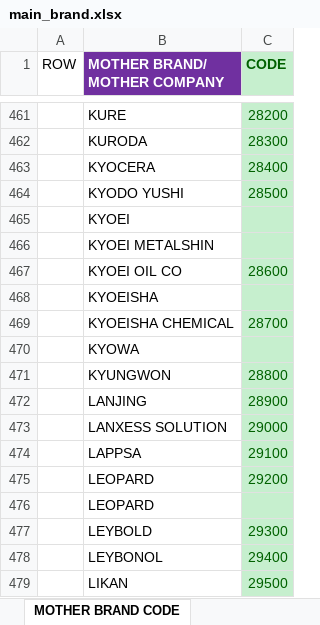
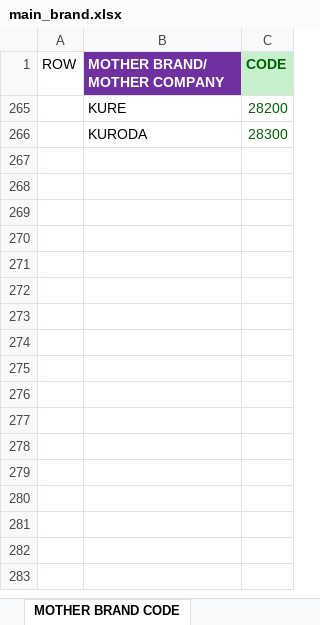
Before and after one commit to bltnhan/django_lubricant, an Excel workbook: home/dash_apps/finished_apps/data/main_brand.xlsx, sheet MOTHER BRAND CODE, drawn as a sheet; only a part is shown, gaps mark what is left out; values as stored, in another font and other column widths than the file's, no borders; conditional formats not drawn; removed rows and columns are numbered as before the commit, all else as after; the diff covers the shown part only; the diff names each change by its address in the sheet, - before the commit and + after, or states it on an @@ line.

```diff
--- a/home/dash_apps/finished_apps/data/main_brand.xlsx (sheet MOTHER BRAND CODE)
+++ b/home/dash_apps/finished_apps/data/main_brand.xlsx (sheet MOTHER BRAND CODE)
-C265:C266 fill: #C6EFCE
+C265:C266 fill: none
@@ row 463 hidden:  | KYOCERA | 28400 @@
@@ row 464 hidden:  | KYODO YUSHI | 28500 @@
-row 465:  | KYOEI
-row 466:  | KYOEI METALSHIN
@@ row 467 hidden:  | KYOEI OIL CO | 28600 @@
-row 468:  | KYOEISHA
@@ row 469 hidden:  | KYOEISHA CHEMICAL | 28700 @@
-row 470:  | KYOWA
@@ row 471 hidden:  | KYUNGWON | 28800 @@
@@ row 472 hidden:  | LANJING | 28900 @@
@@ row 473 hidden:  | LANXESS SOLUTION | 29000 @@
@@ row 474 hidden:  | LAPPSA | 29100 @@
@@ row 475 hidden:  | LEOPARD | 29200 @@
-row 476:  | LEOPARD
@@ row 477 hidden:  | LEYBOLD | 29300 @@
@@ row 478 hidden:  | LEYBONOL | 29400 @@
@@ row 479 hidden:  | LIKAN | 29500 @@
```
Also changed, not shown: 348 removed rows and 601 hidden or unhidden rows elsewhere in this sheet, sheet Keyword main brand(được trùng), sheet MAIN BRAND (unique), formulas that keep their value, hidden cells, home/dash_apps/finished_apps/data/company_directory.xlsx, home/dash_apps/finished_apps/data/oil_application.xlsx, 16 other files.
